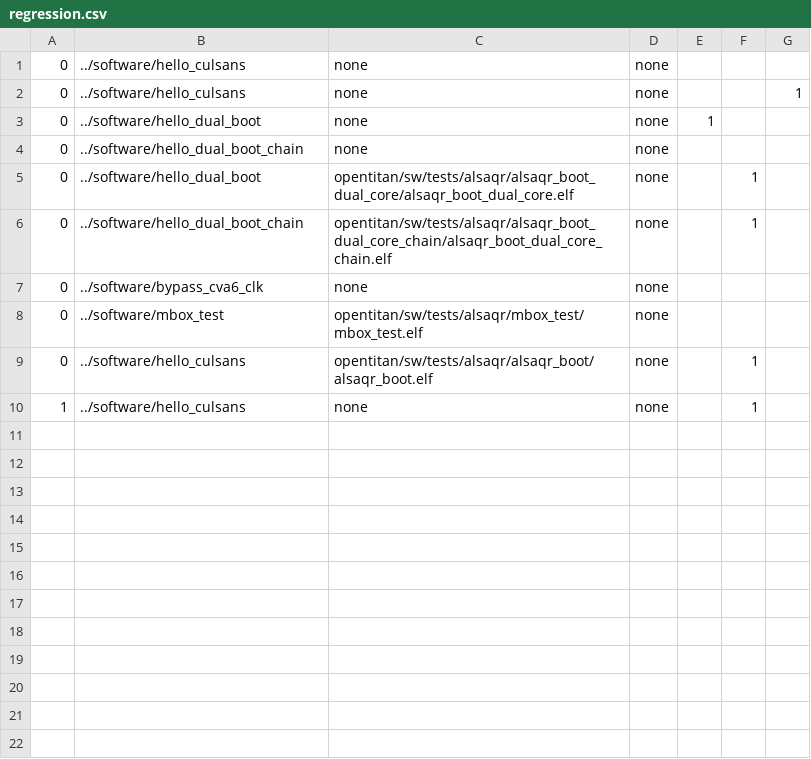
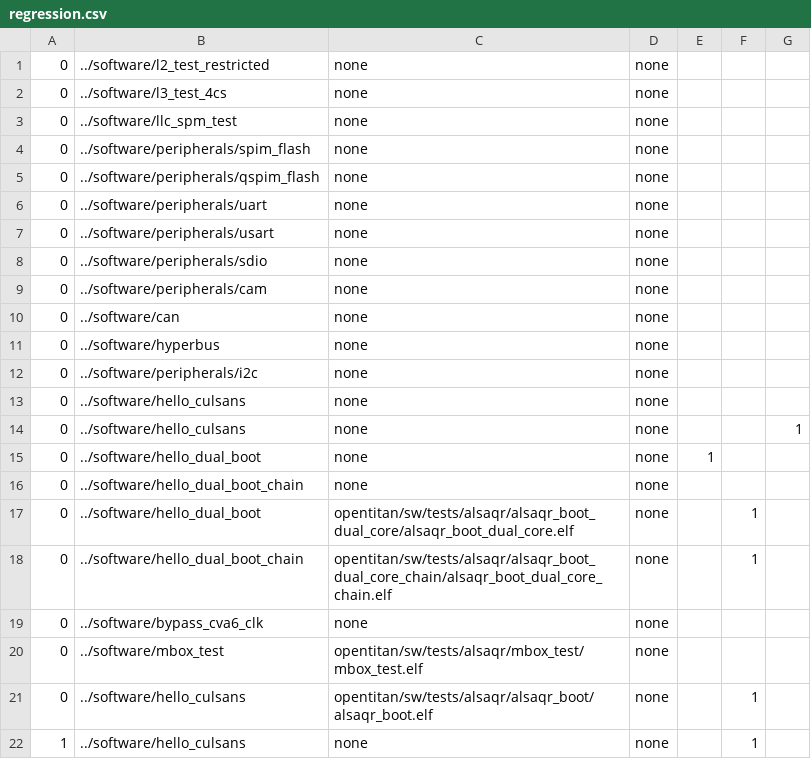
Before and after one commit to AlSaqr-platform/he-soc, a CSV file: hardware/regression.csv, drawn as a sheet.

Commit message:
Updates to regression tests and scripts.
- Updated the linker L2 mem size, wasn't aligned to actual L2 size.
- Updated spi and qspi tests as they was accessing a region of L2
  which does not exists anymore
- Created a make target to run the new regression scripts on the full
  chip netlist
- Adding to RTL regressions also the tests in the old one.
- Updating README
- Exploiting check-regs.sh also in new regressions.

```diff
--- a/hardware/regression.csv
+++ b/hardware/regression.csv
@@ -1 +1,13 @@
+0,../software/l2_test_restricted,none,none,,,,
+0,../software/l3_test_4cs,none,none,,,,
+0,../software/llc_spm_test,none,none,,,,
+0,../software/peripherals/spim_flash,none,none,,,,
+0,../software/peripherals/qspim_flash,none,none,,,,
+0,../software/peripherals/uart,none,none,,,,
+0,../software/peripherals/usart,none,none,,,,
+0,../software/peripherals/sdio,none,none,,,,
+0,../software/peripherals/cam,none,none,,,,
+0,../software/can,none,none,,,,
+0,../software/hyperbus,none,none,,,,
+0,../software/peripherals/i2c,none,none,,,,
 0,../software/hello_culsans,none,none,,,,
```
Also changed, not shown: 9 other files.
